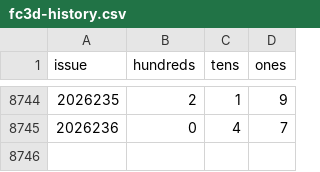
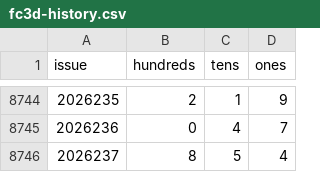
Before and after one commit to hxiaowei0102-web/fc3d-buma2, a CSV file: data/fc3d-history.csv, drawn as a sheet; only a part is shown, gaps mark what is left out.

Commit message:
sync 16ef040: 风险审计修复+数据推进2026238 [skip ci]

```diff
--- a/data/fc3d-history.csv
+++ b/data/fc3d-history.csv
@@ -8745 +8745,2 @@ issue,hundreds,tens,ones
 2026236,0,4,7
+2026237,8,5,4
```
